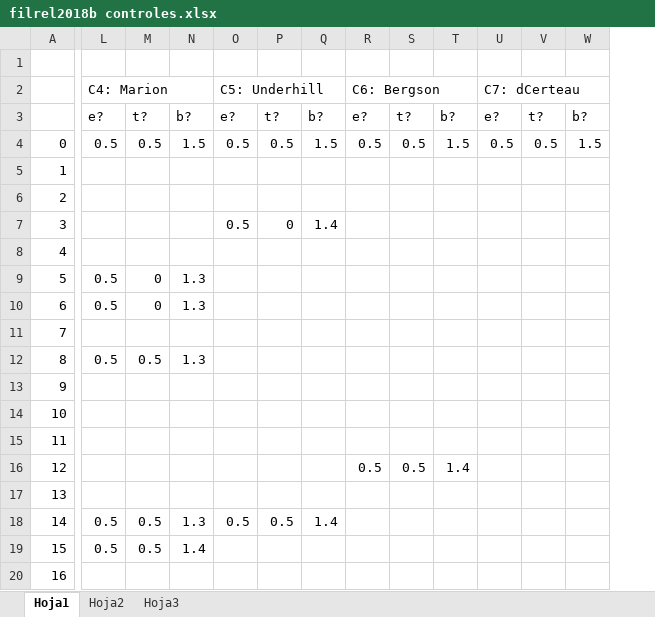
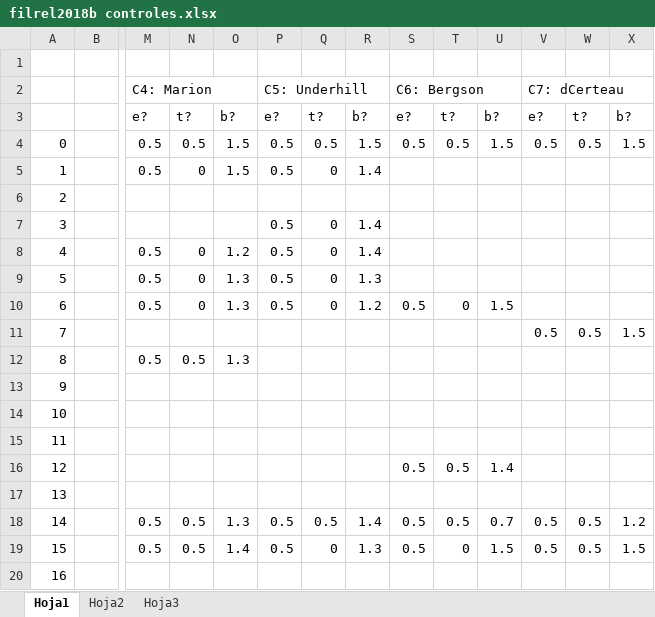
Before and after one commit to zaboltar/zaboltar.github.io, an Excel workbook: assets uarm/filrel2018b controles.xlsx, sheet Hoja1, drawn as a sheet; only a part is shown, gaps mark what is left out; values as stored, in another font and other column widths than the file's, no cell formats; addresses are those after the commit; the diff names each change by its address in the sheet, - before the commit and + after, or states it on an @@ line.

Commit message:
valarMorghulis

```diff
--- a/assets uarm/filrel2018b controles.xlsx (sheet Hoja1)
+++ b/assets uarm/filrel2018b controles.xlsx (sheet Hoja1)
+column B, empty
-M5: (empty)
+M5: 0.5
-N5: (empty)
+N5: 0
-O5: (empty)
+O5: 1.5
-P5: (empty)
+P5: 0.5
-Q5: (empty)
+Q5: 0
-R5: (empty)
+R5: 1.4
-M8: (empty)
+M8: 0.5
-N8: (empty)
+N8: 0
-O8: (empty)
+O8: 1.2
-P8:P10: (empty)
+P8:P10: 0.5
-Q8:Q10: (empty)
+Q8:Q10: 0
-R8: (empty)
+R8: 1.4
-R9: (empty)
+R9: 1.3
-R10: (empty)
+R10: 1.2
-S10: (empty)
+S10: 0.5
-T10: (empty)
+T10: 0
-U10: (empty)
+U10: 1.5
-V11: (empty)
+V11: 0.5
-W11: (empty)
+W11: 0.5
-X11: (empty)
+X11: 1.5
-S18:S19: (empty)
+S18:S19: 0.5
-T18: (empty)
+T18: 0.5
-U18: (empty)
+U18: 0.7
-V18:V19: (empty)
+V18:V19: 0.5
-W18:W19: (empty)
+W18:W19: 0.5
-X18: (empty)
+X18: 1.2
-P19: (empty)
+P19: 0.5
-Q19: (empty)
+Q19: 0
-R19: (empty)
+R19: 1.3
-T19: (empty)
+T19: 0
-U19: (empty)
+U19: 1.5
-X19: (empty)
+X19: 1.5
```
Also changed, not shown: cell formats, formulas that keep their value.
